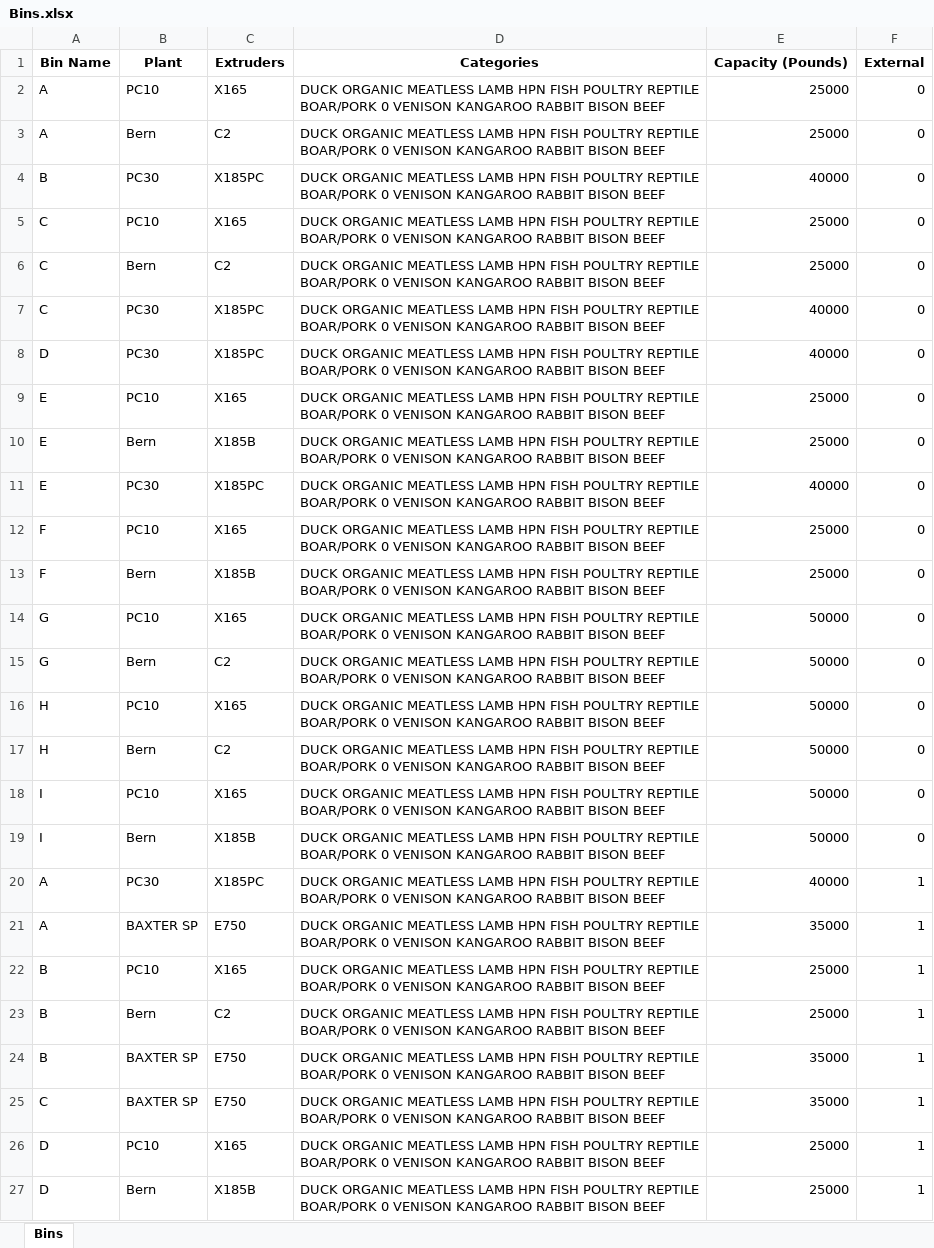
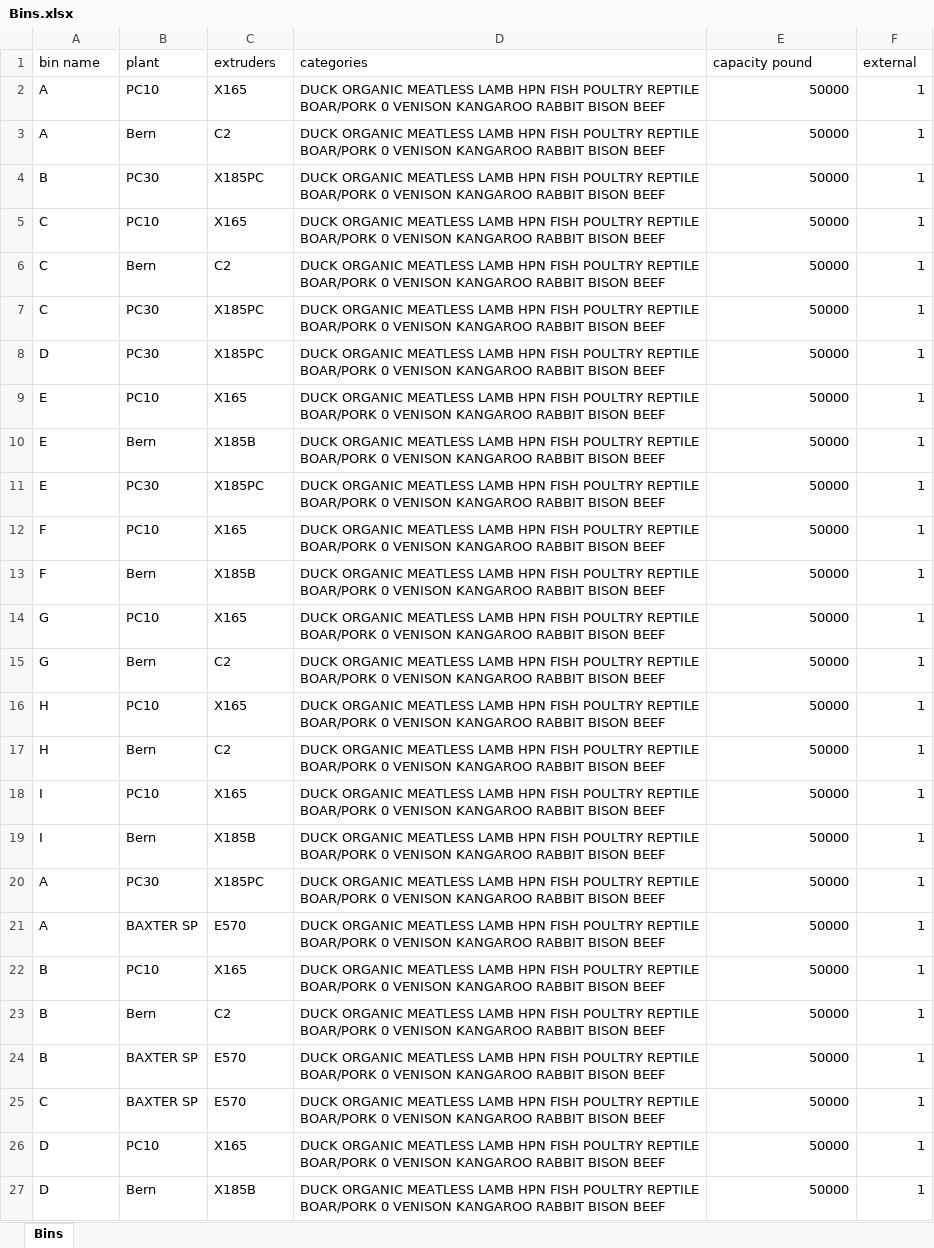
Before and after one commit to IteConsult/SAGELauncher, an Excel workbook: Model/Database Input/Bins.xlsx, sheet Bins, drawn as a sheet; values as stored, in another font and other column widths than the file's, no borders; removed rows and columns are numbered as before the commit, all else as after; the diff names each change by its address in the sheet, - before the commit and + after, or states it on an @@ line.

```diff
--- a/Model/Database Input/Bins.xlsx (sheet Bins)
+++ b/Model/Database Input/Bins.xlsx (sheet Bins)
-row 1: Bin Name | Plant | Extruders | Categories | Capacity (Pounds) | External
+row 1: bin name | plant | extruders | categories | capacity pound | external
-E2:E3: 25000
+E2:E3: 50000
-F2:F19: 0
+F2:F19: 1
-E4: 40000
+E4: 50000
-E5:E6: 25000
+E5:E6: 50000
-E7:E8: 40000
+E7:E8: 50000
-E9:E10: 25000
+E9:E10: 50000
-E11: 40000
+E11: 50000
-E12:E13: 25000
+E12:E13: 50000
-E20: 40000
+E20: 50000
-C21: E750
+C21: E570
-E21: 35000
+E21: 50000
-E22:E23: 25000
+E22:E23: 50000
-C24:C25: E750
+C24:C25: E570
-E24:E25: 35000
+E24:E25: 50000
-E26:E27: 25000
+E26:E27: 50000
```
Also changed, not shown: Model/Database Input/Breakout_file.xlsx, Model/Database Input/Extruders.xlsx, 11 other files.
